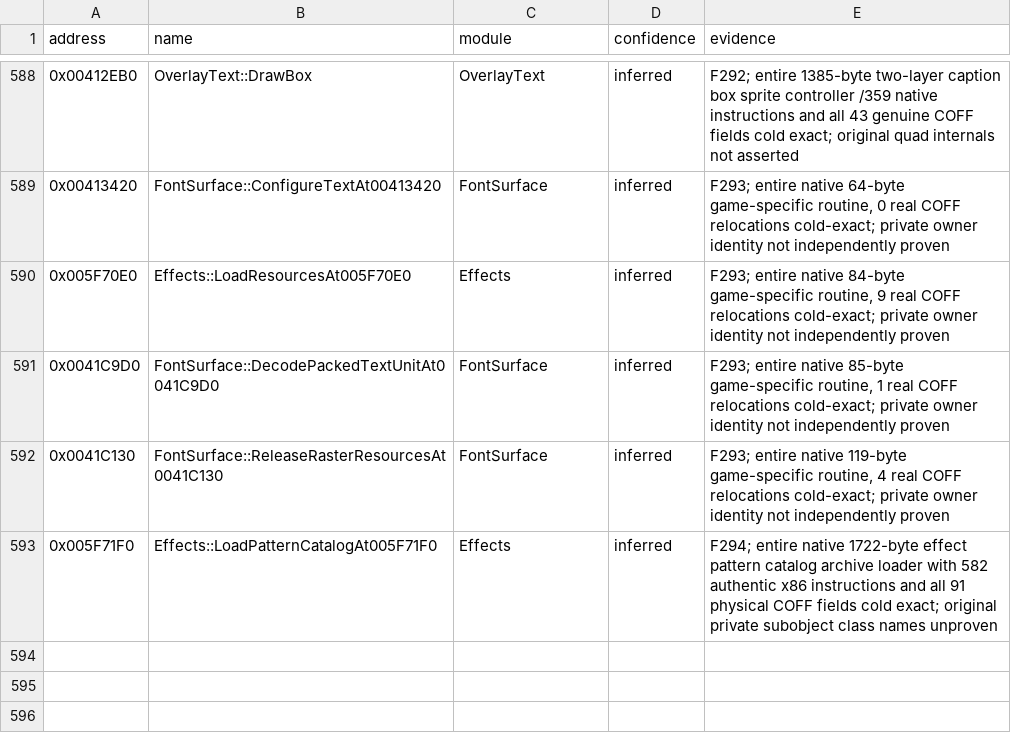
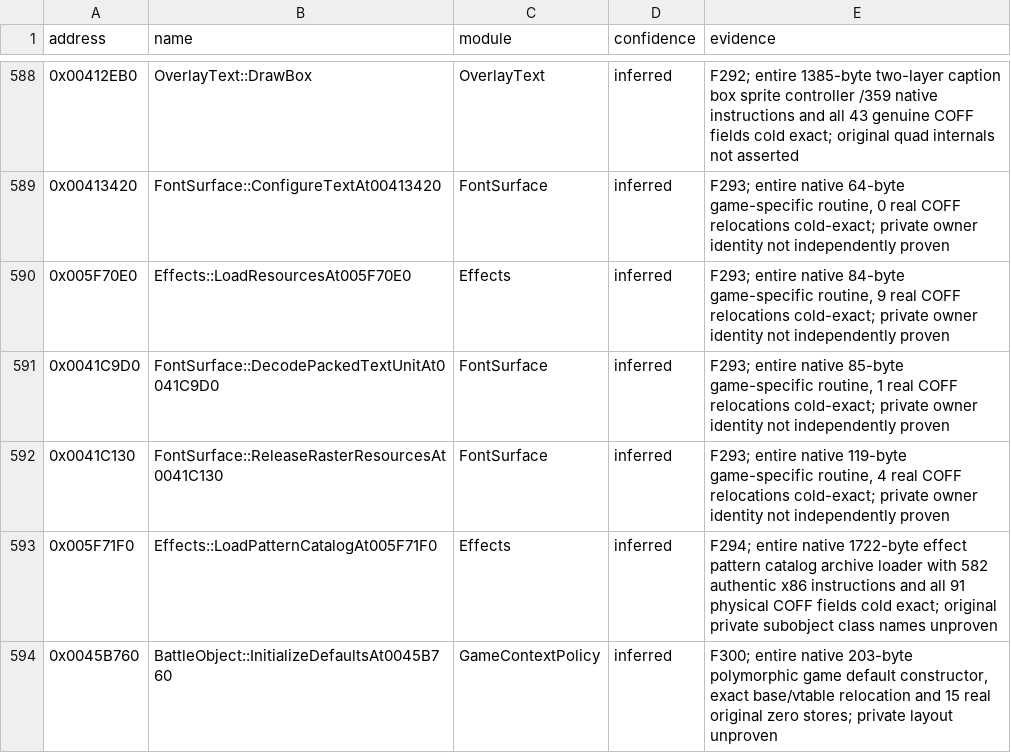
Before and after one commit to N0zoM1z0/th075, a CSV file: config/known-symbols.csv, drawn as a sheet; only a part is shown, gaps mark what is left out; the diff names each change by its address in the sheet, - before the commit and + after, or states it on an @@ line.

```diff
--- a/config/known-symbols.csv
+++ b/config/known-symbols.csv
+row 594: 0x0045B760 | BattleObject::InitializeDefaultsAt0045B760 | GameContextPolicy | inferred | F300; entire native 203-byte polymorphic game default constructor, exact base/vtable relocation and 15 real original zero stores; private layout unproven
```
Also changed, not shown: config/implemented.csv, config/matches.csv, 10 other files.
